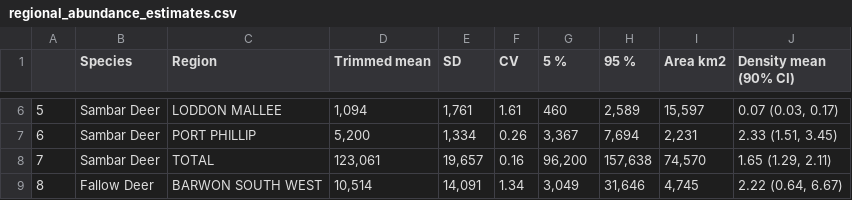
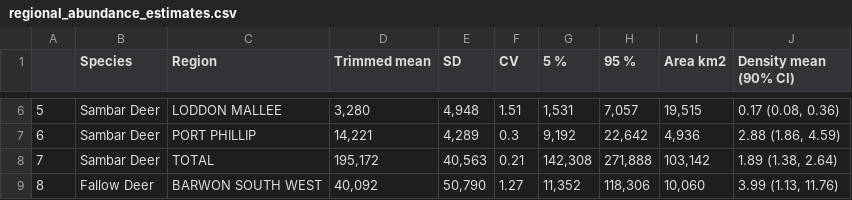
Before and after one commit to JustinCally/statewide-deer-analysis, a CSV file: outputs/tables/regional_abundance_estimates.csv, drawn as a sheet; only a part is shown, gaps mark what is left out; the diff covers the shown part only.

```diff
--- a/outputs/tables/regional_abundance_estimates.csv
+++ b/outputs/tables/regional_abundance_estimates.csv
@@ -6,4 +6,4 @@
-"5","Sambar Deer","LODDON MALLEE","1,094","1,761",1.61,"460","2,589","15,597","0.07 (0.03, 0.17)"
-"6","Sambar Deer","PORT PHILLIP","5,200","1,334",0.26,"3,367","7,694","2,231","2.33 (1.51, 3.45)"
-"7","Sambar Deer","TOTAL","123,061","19,657",0.16,"96,200","157,638","74,570","1.65 (1.29, 2.11)"
-"8","Fallow Deer","BARWON SOUTH WEST","10,514","14,091",1.34,"3,049","31,646","4,745","2.22 (0.64, 6.67)"
+"5","Sambar Deer","LODDON MALLEE","3,280","4,948",1.51,"1,531","7,057","19,515","0.17 (0.08, 0.36)"
+"6","Sambar Deer","PORT PHILLIP","14,221","4,289",0.3,"9,192","22,642","4,936","2.88 (1.86, 4.59)"
+"7","Sambar Deer","TOTAL","195,172","40,563",0.21,"142,308","271,888","103,142","1.89 (1.38, 2.64)"
+"8","Fallow Deer","BARWON SOUTH WEST","40,092","50,790",1.27,"11,352","118,306","10,060","3.99 (1.13, 11.76)"
```
Also changed, not shown: 124 edited cells elsewhere in this file, 20 other files.
